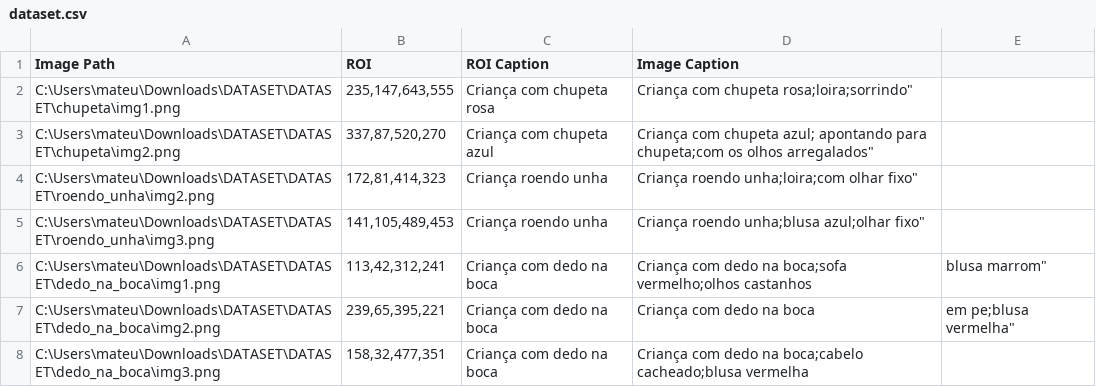
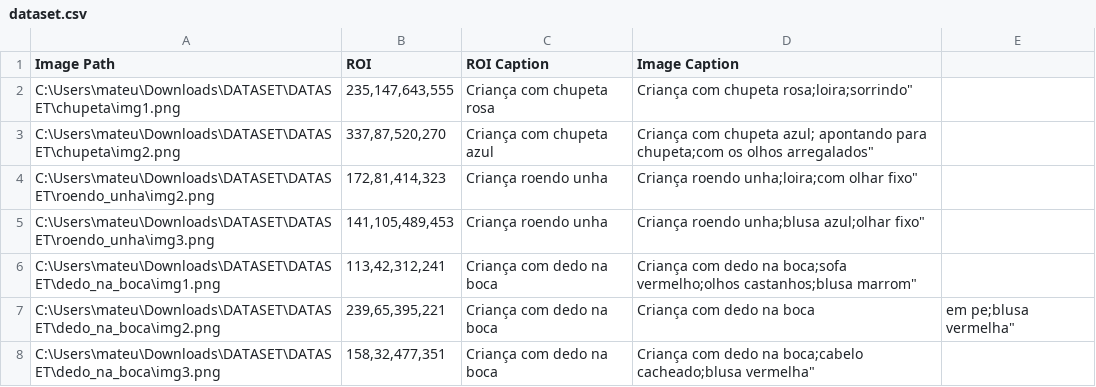
Before and after one commit to MateusSilva12/teste, a CSV file: dataset.csv, drawn as a sheet.

Commit message:
teste

```diff
--- a/dataset.csv
+++ b/dataset.csv
@@ -5,4 +5,4 @@ C:\Users\mateu\Downloads\DATASET\DATASET\roendo_unha\img2.png,"172,81,414,323",C
 C:\Users\mateu\Downloads\DATASET\DATASET\roendo_unha\img3.png,"141,105,489,453",Criança roendo unha,Criança roendo unha;blusa azul;olhar fixo"
-C:\Users\mateu\Downloads\DATASET\DATASET\dedo_na_boca\img1.png,"113,42,312,241",Criança com dedo na boca,Criança com dedo na boca;sofa vermelho;olhos castanhos,blusa marrom"
+C:\Users\mateu\Downloads\DATASET\DATASET\dedo_na_boca\img1.png,"113,42,312,241",Criança com dedo na boca,Criança com dedo na boca;sofa vermelho;olhos castanhos;blusa marrom"
 C:\Users\mateu\Downloads\DATASET\DATASET\dedo_na_boca\img2.png,"239,65,395,221",Criança com dedo na boca,Criança com dedo na boca,em pe;blusa vermelha"
-C:\Users\mateu\Downloads\DATASET\DATASET\dedo_na_boca\img3.png,"158,32,477,351",Criança com dedo na boca,Criança com dedo na boca;cabelo cacheado;blusa vermelha
+C:\Users\mateu\Downloads\DATASET\DATASET\dedo_na_boca\img3.png,"158,32,477,351",Criança com dedo na boca,Criança com dedo na boca;cabelo cacheado;blusa vermelha"
```
